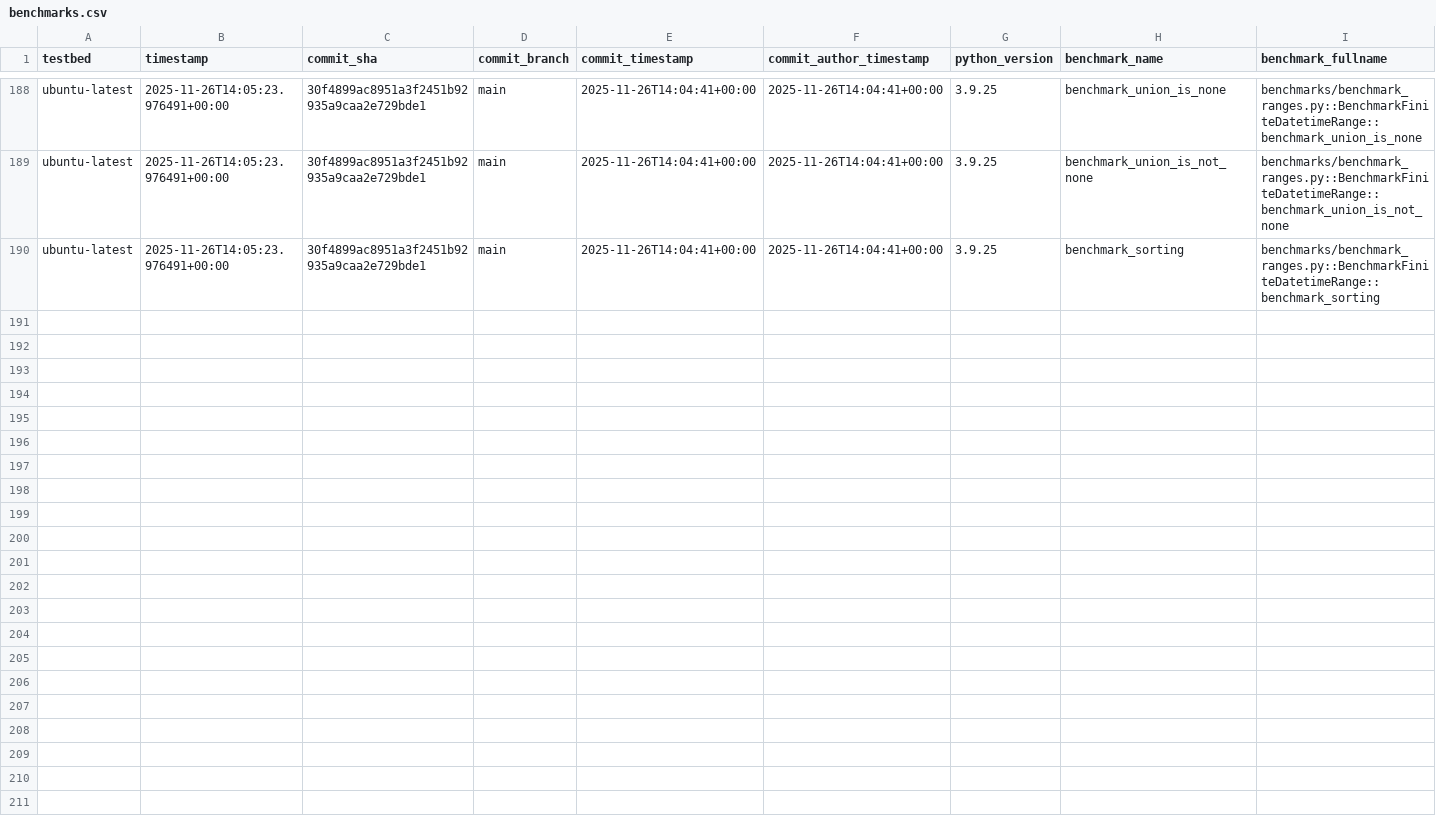
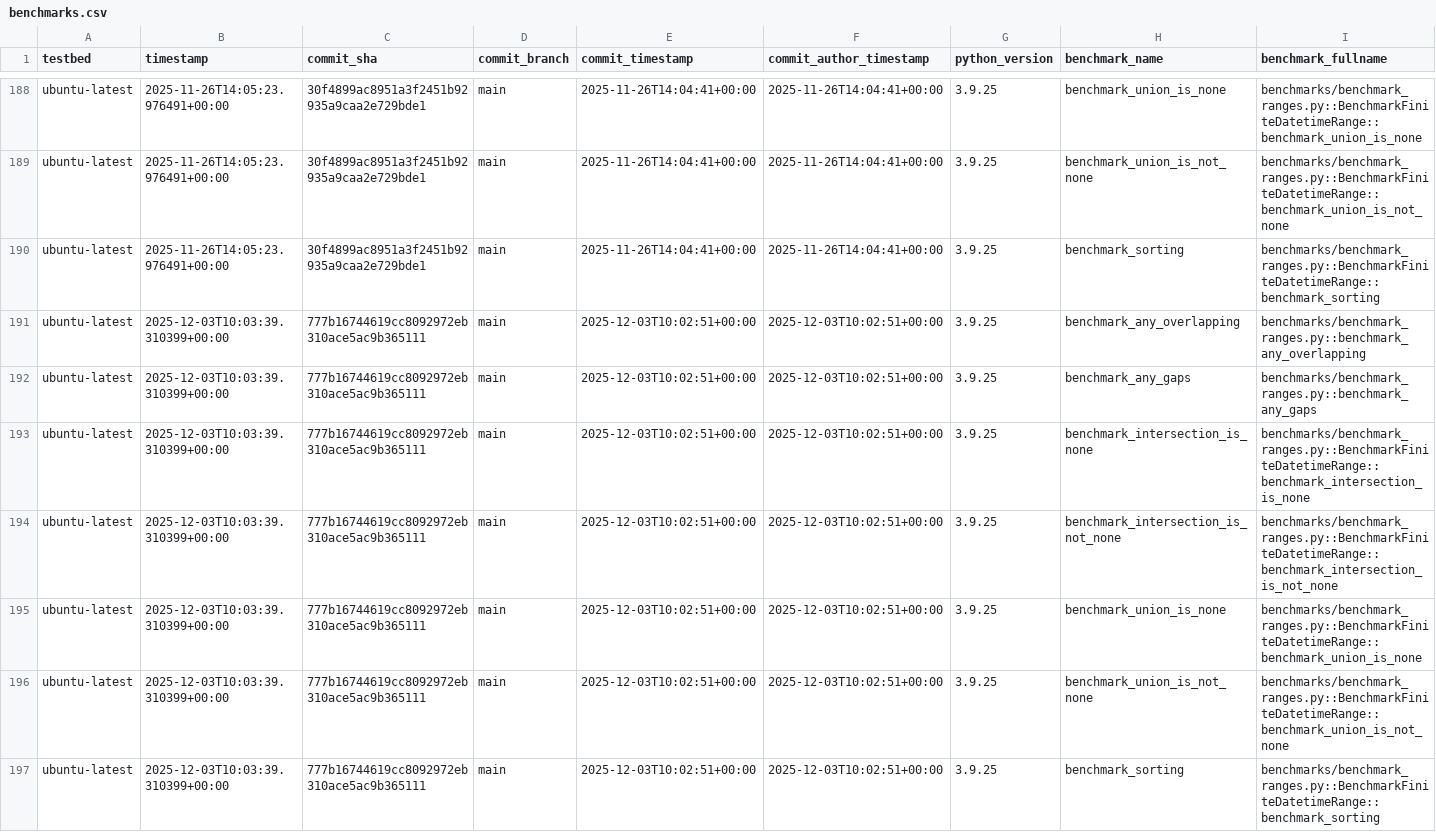
Before and after one commit to octoenergy/xocto, a CSV file: benchmarks.csv, drawn as a sheet; only a part is shown, gaps mark what is left out; rows hold the shown columns only; the diff names each change by its address in the sheet, - before the commit and + after, or states it on an @@ line.

```diff
--- a/benchmarks.csv
+++ b/benchmarks.csv
+row 191: ubuntu-latest | 2025-12-03T10:03:39.310399+00:00 | 777b16744619cc8092972eb310ace5ac9b365111 | main | 2025-12-03T10:02:51+00:00 | 2025-12-03T10:02:51+00:00 | 3.9.25 | benchmark_any_overlapping | benchmarks/benchmark_ranges.py::benchmark_any_overlapping
+row 192: ubuntu-latest | 2025-12-03T10:03:39.310399+00:00 | 777b16744619cc8092972eb310ace5ac9b365111 | main | 2025-12-03T10:02:51+00:00 | 2025-12-03T10:02:51+00:00 | 3.9.25 | benchmark_any_gaps | benchmarks/benchmark_ranges.py::benchmark_any_gaps
+row 193: ubuntu-latest | 2025-12-03T10:03:39.310399+00:00 | 777b16744619cc8092972eb310ace5ac9b365111 | main | 2025-12-03T10:02:51+00:00 | 2025-12-03T10:02:51+00:00 | 3.9.25 | benchmark_intersection_is_none | benchmarks/benchmark_ranges.py::BenchmarkFiniteDatetimeRange::benchmark_intersection_is_none
+row 194: ubuntu-latest | 2025-12-03T10:03:39.310399+00:00 | 777b16744619cc8092972eb310ace5ac9b365111 | main | 2025-12-03T10:02:51+00:00 | 2025-12-03T10:02:51+00:00 | 3.9.25 | benchmark_intersection_is_not_none | benchmarks/benchmark_ranges.py::BenchmarkFiniteDatetimeRange::benchmark_intersection_is_not_none
+row 195: ubuntu-latest | 2025-12-03T10:03:39.310399+00:00 | 777b16744619cc8092972eb310ace5ac9b365111 | main | 2025-12-03T10:02:51+00:00 | 2025-12-03T10:02:51+00:00 | 3.9.25 | benchmark_union_is_none | benchmarks/benchmark_ranges.py::BenchmarkFiniteDatetimeRange::benchmark_union_is_none
+row 196: ubuntu-latest | 2025-12-03T10:03:39.310399+00:00 | 777b16744619cc8092972eb310ace5ac9b365111 | main | 2025-12-03T10:02:51+00:00 | 2025-12-03T10:02:51+00:00 | 3.9.25 | benchmark_union_is_not_none | benchmarks/benchmark_ranges.py::BenchmarkFiniteDatetimeRange::benchmark_union_is_not_none
+row 197: ubuntu-latest | 2025-12-03T10:03:39.310399+00:00 | 777b16744619cc8092972eb310ace5ac9b365111 | main | 2025-12-03T10:02:51+00:00 | 2025-12-03T10:02:51+00:00 | 3.9.25 | benchmark_sorting | benchmarks/benchmark_ranges.py::BenchmarkFiniteDatetimeRange::benchmark_sorting
```
Also changed, not shown: 1 other file.
